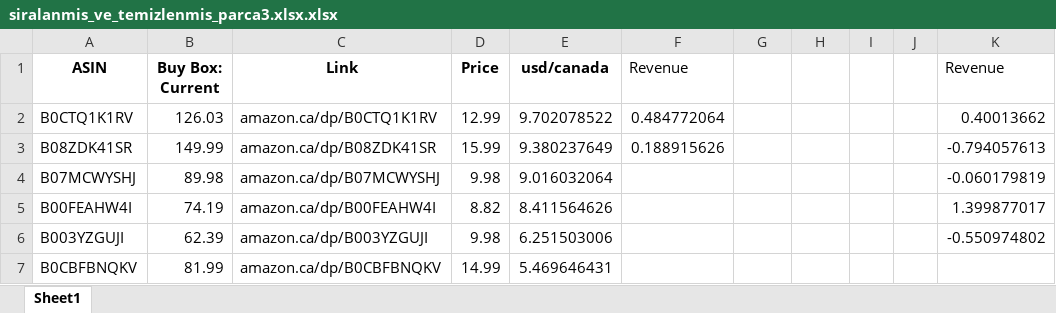
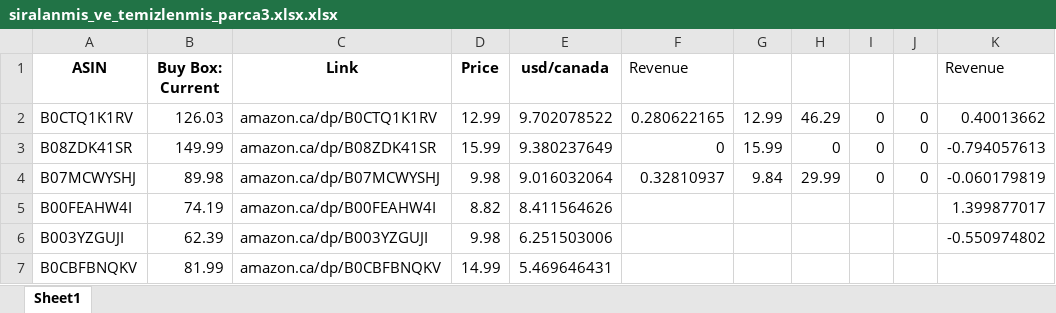
Before and after one commit to CSAtelier/listing-optimization-tool, an Excel workbook: persistance/siralanmis_ve_temizlenmis_parca3.xlsx.xlsx, sheet Sheet1, drawn as a sheet; only a part is shown; values as stored, in another font and other column widths than the file's, no borders; the diff names each change by its address in the sheet, - before the commit and + after, or states it on an @@ line.

Commit message:
canada parser updated

```diff
--- a/persistance/siralanmis_ve_temizlenmis_parca3.xlsx.xlsx (sheet Sheet1)
+++ b/persistance/siralanmis_ve_temizlenmis_parca3.xlsx.xlsx (sheet Sheet1)
-F2 (Revenue): 0.484772064
+F2 (Revenue): 0.280622165
-G2: (empty)
+G2: 12.99
-H2: (empty)
+H2: 46.29
-I2:I4: (empty)
+I2:I4: 0
-J2:J4: (empty)
+J2:J4: 0
-F3 (Revenue): 0.188915626
+F3 (Revenue): 0
-G3: (empty)
+G3: 15.99
-H3: (empty)
+H3: 0
-F4 (Revenue): (empty)
+F4 (Revenue): 0.32810937
-G4: (empty)
+G4: 9.84
-H4: (empty)
+H4: 29.99
```
Also changed, not shown: 2 other files.
